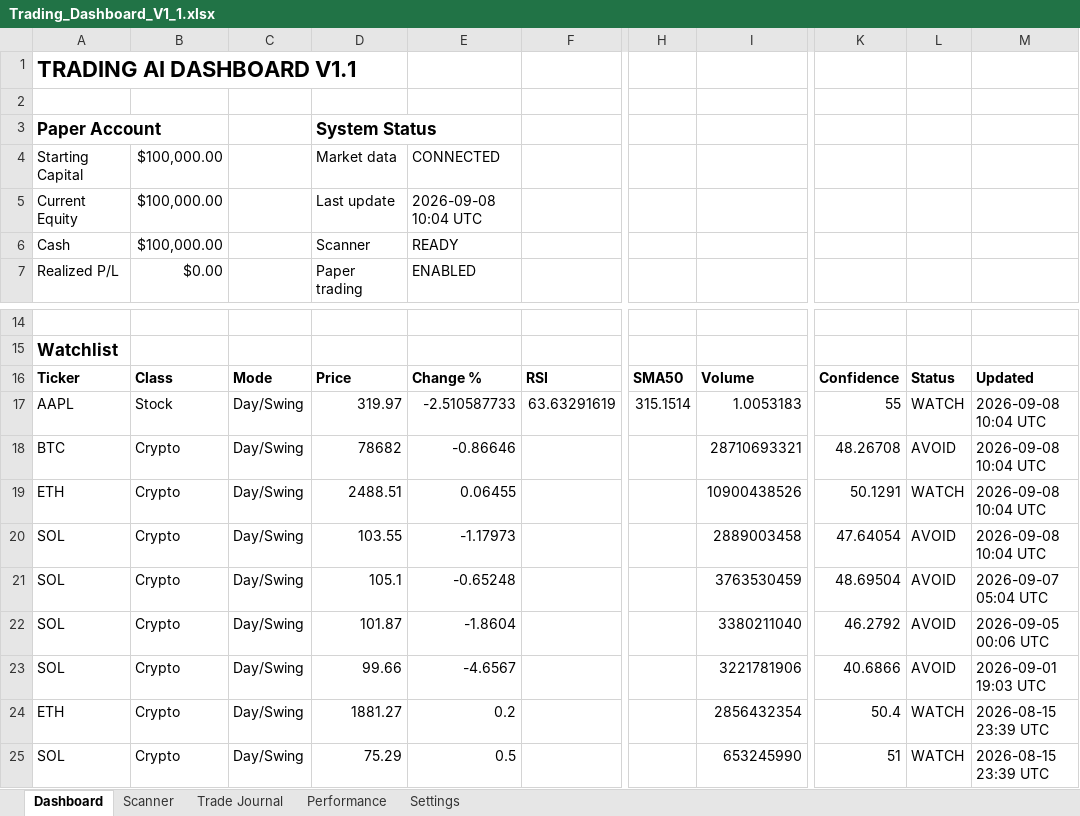
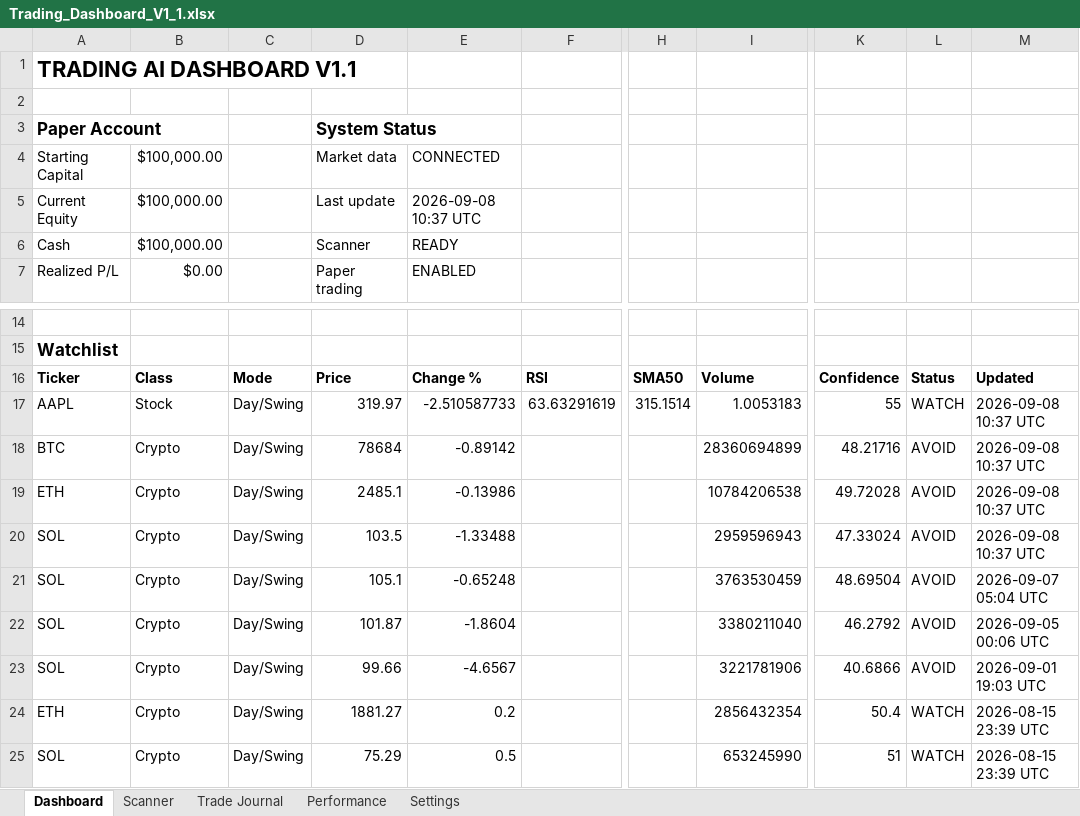
Before and after one commit to Miledy31/TRADING-AI-AGENT, an Excel workbook: Trading_Dashboard_V1_1.xlsx, sheet Dashboard, drawn as a sheet; only a part is shown, gaps mark what is left out; values as stored, in another font and other column widths than the file's, no borders; table styles not drawn; the diff names each change by its address in the sheet, - before the commit and + after, or states it on an @@ line.

```diff
--- a/Trading_Dashboard_V1_1.xlsx (sheet Dashboard)
+++ b/Trading_Dashboard_V1_1.xlsx (sheet Dashboard)
-E5: 2026-09-08 10:04 UTC
+E5: 2026-09-08 10:37 UTC
-M17:M20: 2026-09-08 10:04 UTC
+M17:M20: 2026-09-08 10:37 UTC
-D18: 78682
+D18: 78684
-E18: -0.86646
+E18: -0.89142
-I18: 28710693321
+I18: 28360694899
-K18: 48.26708
+K18: 48.21716
-D19: 2488.51
+D19: 2485.1
-E19: 0.06455
+E19: -0.13986
-I19: 10900438526
+I19: 10784206538
-K19: 50.1291
+K19: 49.72028
-L19: WATCH
+L19: AVOID
-D20: 103.55
+D20: 103.5
-E20: -1.17973
+E20: -1.33488
-I20: 2889003458
+I20: 2959596943
-K20: 47.64054
+K20: 47.33024
```
Also changed, not shown: sheet Scanner.
